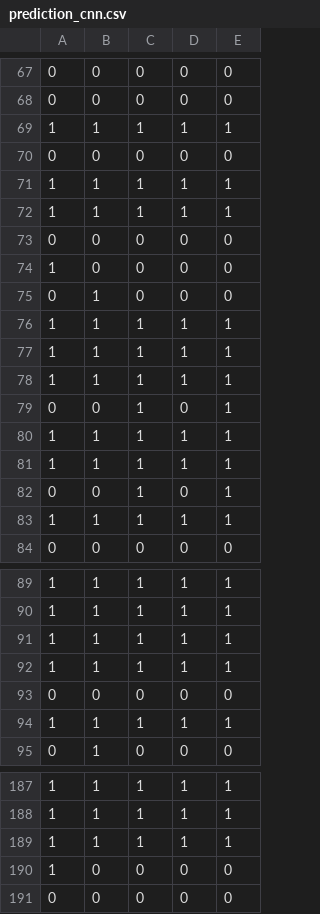
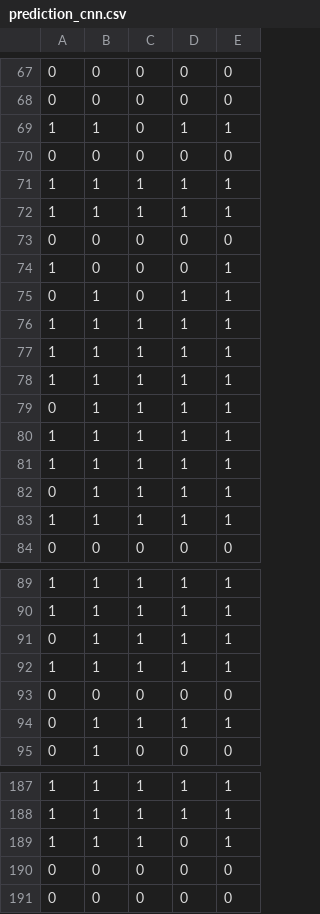
Before and after one commit to ara-git/pokemon_urshifu_challenge, a CSV file: kedro_project/data/07_model_output/prediction_cnn.csv, drawn as a sheet; only a part is shown, gaps mark what is left out; removed rows and columns are numbered as before the commit, all else as after; the diff covers the shown part only; the diff names each change by its address in the sheet, - before the commit and + after, or states it on an @@ line.

```diff
--- a/kedro_project/data/07_model_output/prediction_cnn.csv
+++ b/kedro_project/data/07_model_output/prediction_cnn.csv
-C69: 1
+C69: 0
@@ row 74 moved to row 211: 1 @@
@@ row 211 moved to row 74: 1 @@
-D75: 0
+D75: 1
-E75: 0
+E75: 1
-row 79: 0 | 0 | 1 | 0 | 1
+row 79: 0 | 1 | 1 | 1 | 1
-row 82: 0 | 0 | 1 | 0 | 1
+row 82: 0 | 1 | 1 | 1 | 1
@@ row 91 moved to row 176: 1 @@
+row 91: 0 | 1 | 1 | 1 | 1
-row 94: 1 | 1 | 1 | 1 | 1
+row 94: 0 | 1 | 1 | 1 | 1
-row 189: 1 | 1 | 1 | 1 | 1
-row 190: 1 | 0 | 0 | 0 | 0
@@ row 135 moved to row 189: 1 @@
+row 190: 0 | 0 | 0 | 0 | 0
```
Also changed, not shown: 11 added rows, 11 removed rows, 12 moved rows and 17 edited cells elsewhere in this file, kedro_project/data/07_model_output/importance_gbdt.csv, kedro_project/data/07_model_output/prediction_gbdt.csv, 2 other files.
